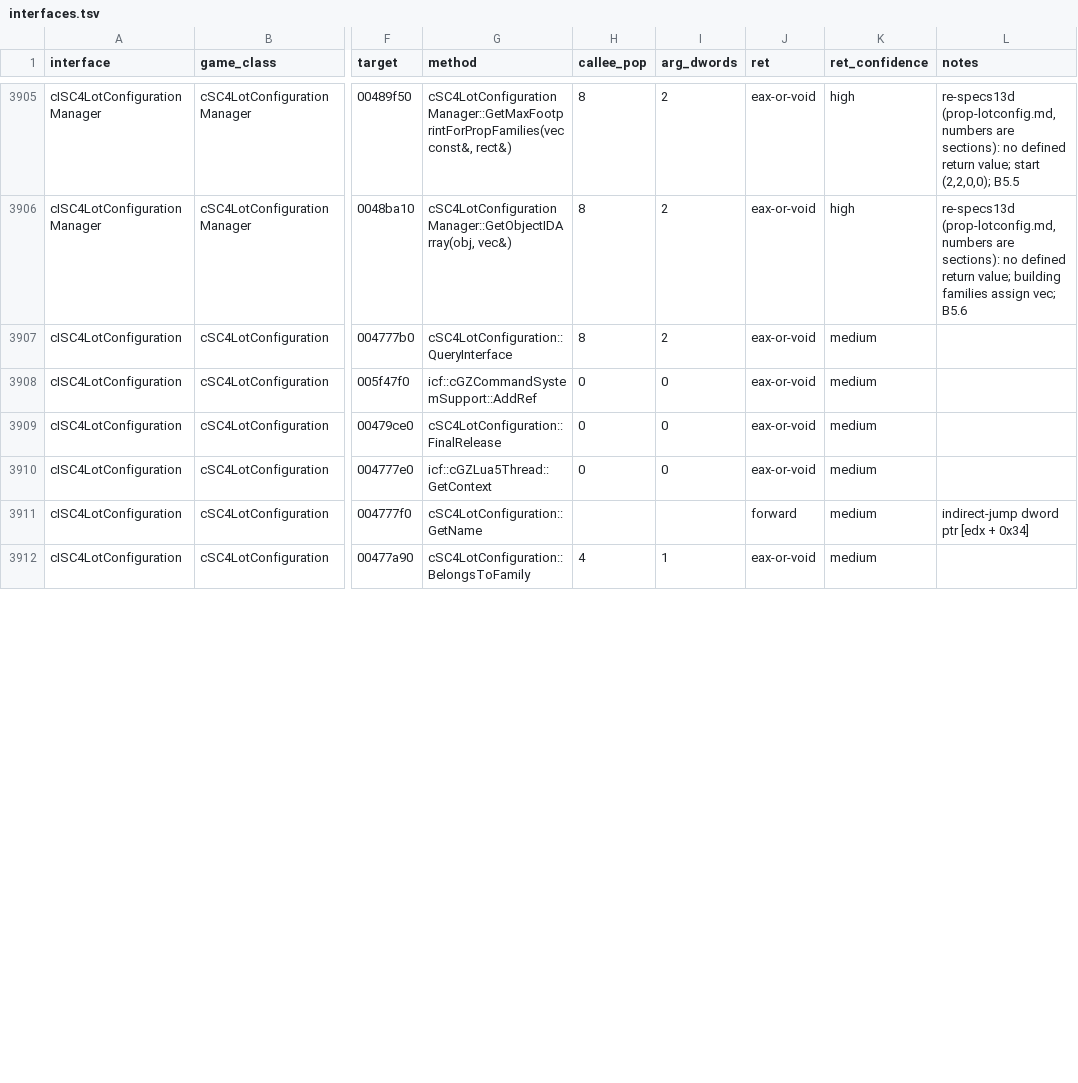
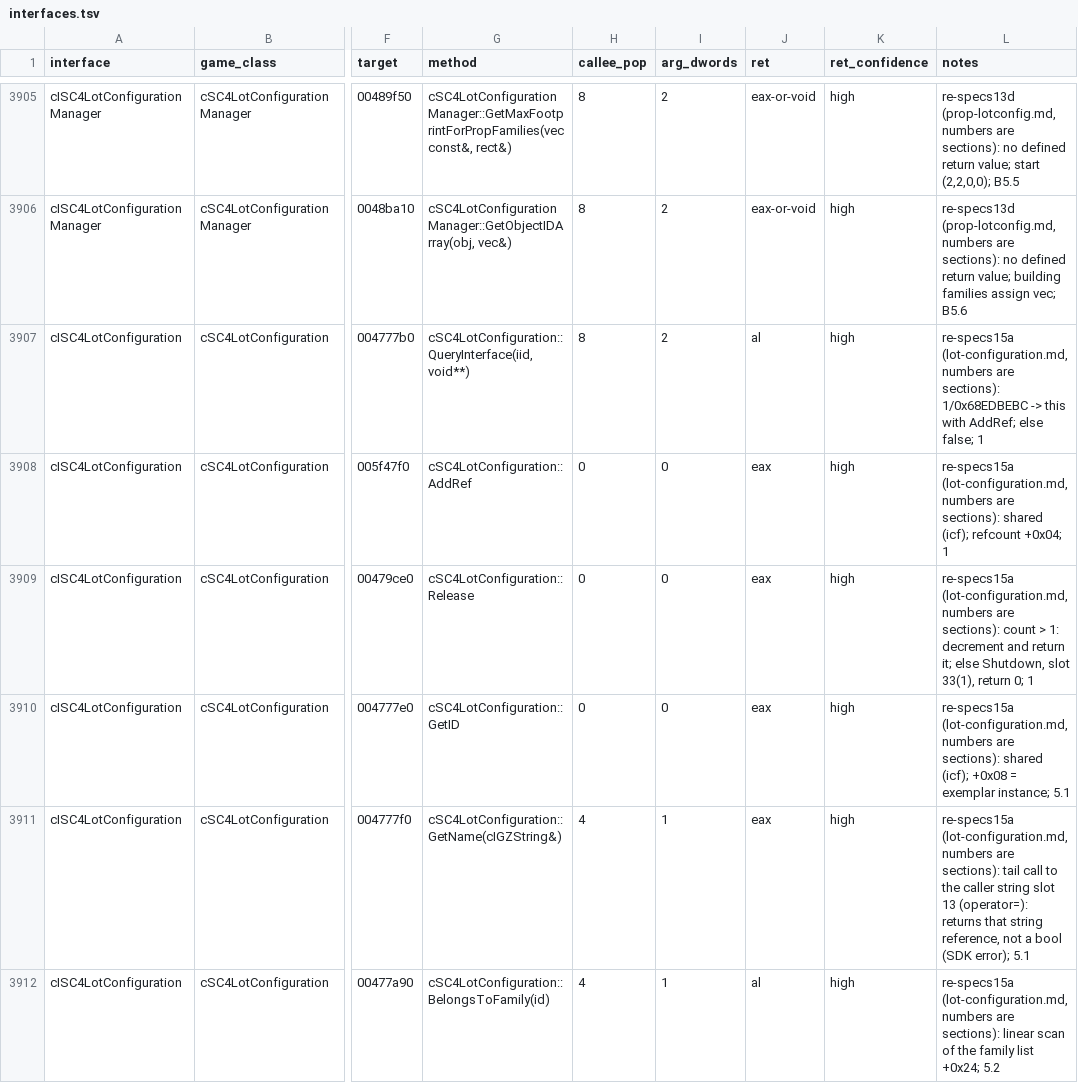
Before and after one commit to LucaSammartino/OpenSC4, a TSV file: docs/abi/interfaces.tsv, drawn as a sheet; only a part is shown, gaps mark what is left out; the diff covers the shown part only; the diff names each change by its address in the sheet, - before the commit and + after, or states it on an @@ line.

```diff
--- a/docs/abi/interfaces.tsv
+++ b/docs/abi/interfaces.tsv
-G3907 (method): cSC4LotConfiguration::QueryInterface
+G3907 (method): cSC4LotConfiguration::QueryInterface(iid, void**)
-J3907 (ret): eax-or-void
+J3907 (ret): al
-K3907:K3912 (ret_confidence): medium
+K3907:K3912 (ret_confidence): high
-L3907 (notes): (empty)
+L3907 (notes): re-specs15a (lot-configuration.md, numbers are sections): 1/0x68EDBEBC -> this with AddRef; else false; 1
-G3908 (method): icf::cGZCommandSystemSupport::AddRef
+G3908 (method): cSC4LotConfiguration::AddRef
-J3908:J3910 (ret): eax-or-void
+J3908:J3910 (ret): eax
-L3908 (notes): (empty)
+L3908 (notes): re-specs15a (lot-configuration.md, numbers are sections): shared (icf); refcount +0x04; 1
-G3909 (method): cSC4LotConfiguration::FinalRelease
+G3909 (method): cSC4LotConfiguration::Release
-L3909 (notes): (empty)
+L3909 (notes): re-specs15a (lot-configuration.md, numbers are sections): count > 1: decrement and return it; else Shutdown, slot 33(1), return 0; 1
-G3910 (method): icf::cGZLua5Thread::GetContext
+G3910 (method): cSC4LotConfiguration::GetID
-L3910 (notes): (empty)
+L3910 (notes): re-specs15a (lot-configuration.md, numbers are sections): shared (icf); +0x08 = exemplar instance; 5.1
-G3911 (method): cSC4LotConfiguration::GetName
+G3911 (method): cSC4LotConfiguration::GetName(cIGZString&)
-H3911 (callee_pop): (empty)
+H3911 (callee_pop): 4
-I3911 (arg_dwords): (empty)
+I3911 (arg_dwords): 1
-J3911 (ret): forward
+J3911 (ret): eax
-L3911 (notes): indirect-jump dword ptr [edx + 0x34]
+L3911 (notes): re-specs15a (lot-configuration.md, numbers are sections): tail call to the caller string slot 13 (operator=): returns that string reference, not a bool (SDK error); 5.1
-G3912 (method): cSC4LotConfiguration::BelongsToFamily
+G3912 (method): cSC4LotConfiguration::BelongsToFamily(id)
-J3912 (ret): eax-or-void
+J3912 (ret): al
-L3912 (notes): (empty)
+L3912 (notes): re-specs15a (lot-configuration.md, numbers are sections): linear scan of the family list +0x24; 5.2
```
Also changed, not shown: 89 edited cells elsewhere in this file, 2 other files.
